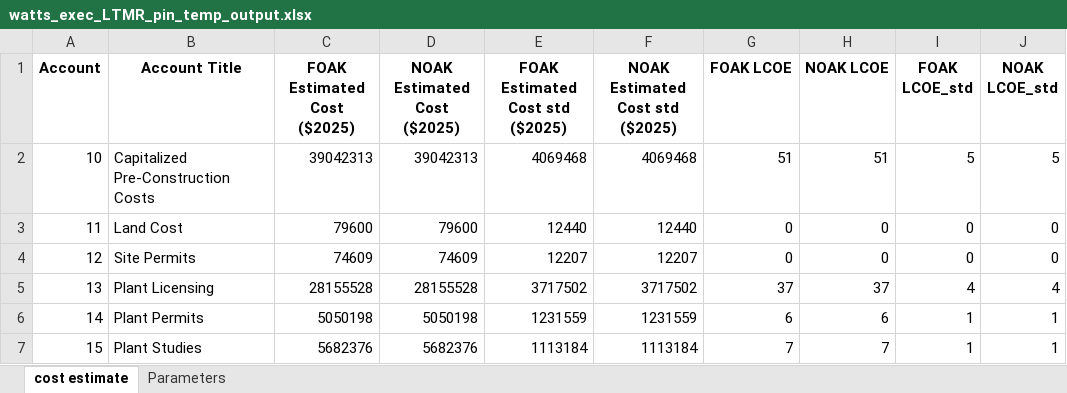
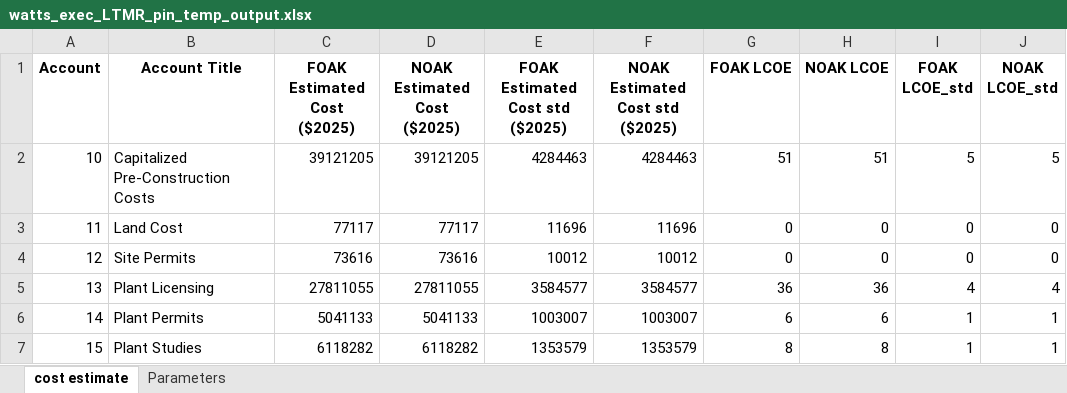
Before and after one commit to garcs2/MOUSE, an Excel workbook: examples/watts_exec_LTMR_pin_temp_output.xlsx, sheet cost estimate, drawn as a sheet; only a part is shown; values as stored, in another font and other column widths than the file's, no borders; the diff covers the shown part only; the diff names each change by its address in the sheet, - before the commit and + after, or states it on an @@ line.

```diff
--- a/examples/watts_exec_LTMR_pin_temp_output.xlsx (sheet cost estimate)
+++ b/examples/watts_exec_LTMR_pin_temp_output.xlsx (sheet cost estimate)
-C2 (FOAK Estimated Cost ($2025)): 39042313
+C2 (FOAK Estimated Cost ($2025)): 39121205
-D2 (NOAK Estimated Cost ($2025)): 39042313
+D2 (NOAK Estimated Cost ($2025)): 39121205
-E2 (FOAK Estimated Cost std ($2025)): 4069468
+E2 (FOAK Estimated Cost std ($2025)): 4284463
-F2 (NOAK Estimated Cost std ($2025)): 4069468
+F2 (NOAK Estimated Cost std ($2025)): 4284463
-C3 (FOAK Estimated Cost ($2025)): 79600
+C3 (FOAK Estimated Cost ($2025)): 77117
-D3 (NOAK Estimated Cost ($2025)): 79600
+D3 (NOAK Estimated Cost ($2025)): 77117
-E3 (FOAK Estimated Cost std ($2025)): 12440
+E3 (FOAK Estimated Cost std ($2025)): 11696
-F3 (NOAK Estimated Cost std ($2025)): 12440
+F3 (NOAK Estimated Cost std ($2025)): 11696
-C4 (FOAK Estimated Cost ($2025)): 74609
+C4 (FOAK Estimated Cost ($2025)): 73616
-D4 (NOAK Estimated Cost ($2025)): 74609
+D4 (NOAK Estimated Cost ($2025)): 73616
-E4 (FOAK Estimated Cost std ($2025)): 12207
+E4 (FOAK Estimated Cost std ($2025)): 10012
-F4 (NOAK Estimated Cost std ($2025)): 12207
+F4 (NOAK Estimated Cost std ($2025)): 10012
-C5 (FOAK Estimated Cost ($2025)): 28155528
+C5 (FOAK Estimated Cost ($2025)): 27811055
-D5 (NOAK Estimated Cost ($2025)): 28155528
+D5 (NOAK Estimated Cost ($2025)): 27811055
-E5 (FOAK Estimated Cost std ($2025)): 3717502
+E5 (FOAK Estimated Cost std ($2025)): 3584577
-F5 (NOAK Estimated Cost std ($2025)): 3717502
+F5 (NOAK Estimated Cost std ($2025)): 3584577
-G5 (FOAK LCOE): 37
+G5 (FOAK LCOE): 36
-H5 (NOAK LCOE): 37
+H5 (NOAK LCOE): 36
-C6 (FOAK Estimated Cost ($2025)): 5050198
+C6 (FOAK Estimated Cost ($2025)): 5041133
-D6 (NOAK Estimated Cost ($2025)): 5050198
+D6 (NOAK Estimated Cost ($2025)): 5041133
-E6 (FOAK Estimated Cost std ($2025)): 1231559
+E6 (FOAK Estimated Cost std ($2025)): 1003007
-F6 (NOAK Estimated Cost std ($2025)): 1231559
+F6 (NOAK Estimated Cost std ($2025)): 1003007
-C7 (FOAK Estimated Cost ($2025)): 5682376
+C7 (FOAK Estimated Cost ($2025)): 6118282
-D7 (NOAK Estimated Cost ($2025)): 5682376
+D7 (NOAK Estimated Cost ($2025)): 6118282
-E7 (FOAK Estimated Cost std ($2025)): 1113184
+E7 (FOAK Estimated Cost std ($2025)): 1353579
-F7 (NOAK Estimated Cost std ($2025)): 1113184
+F7 (NOAK Estimated Cost std ($2025)): 1353579
-G7 (FOAK LCOE): 7
+G7 (FOAK LCOE): 8
-H7 (NOAK LCOE): 7
+H7 (NOAK LCOE): 8
```
Also changed, not shown: 580 edited cells elsewhere in this sheet, sheet Parameters, 3 other files.
